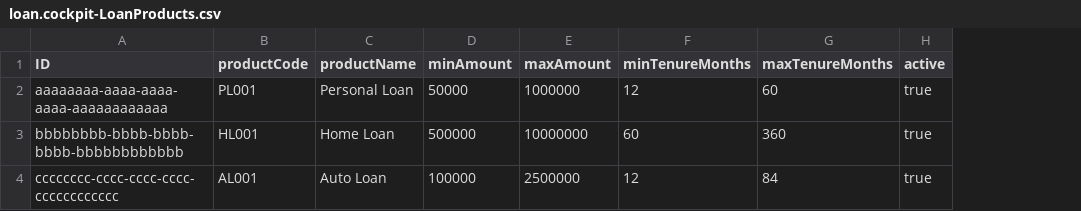
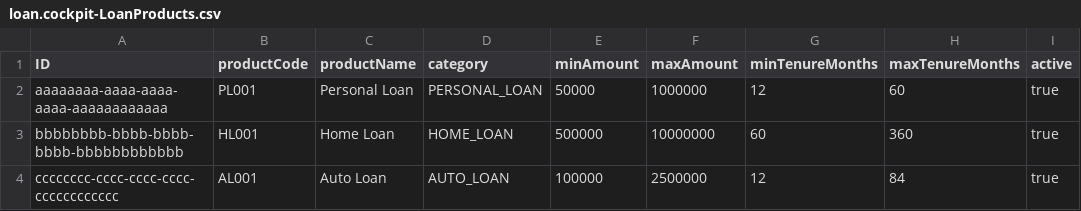
Before and after one commit to ishwaryachellappan/Loan-Approval-Cockpit, a CSV file: db/data/loan.cockpit-LoanProducts.csv, drawn as a sheet; the diff names each change by its address in the sheet, - before the commit and + after, or states it on an @@ line.

Commit message:
data binding

```diff
--- a/db/data/loan.cockpit-LoanProducts.csv
+++ b/db/data/loan.cockpit-LoanProducts.csv
+column D (category), rows 2-4: PERSONAL_LOAN | HOME_LOAN | AUTO_LOAN
```
Also changed, not shown: 7 other files.
